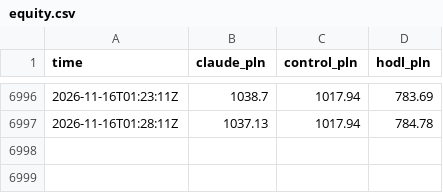
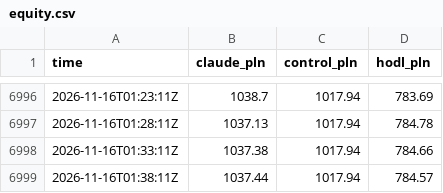
Before and after one commit to omikse/github-trader, a CSV file: docs/data/equity.csv, drawn as a sheet; only a part is shown, gaps mark what is left out.

```diff
--- a/docs/data/equity.csv
+++ b/docs/data/equity.csv
@@ -6997 +6997,3 @@ time,claude_pln,control_pln,hodl_pln
 2026-11-16T01:28:11Z,1037.13,1017.94,784.78
+2026-11-16T01:33:11Z,1037.38,1017.94,784.66
+2026-11-16T01:38:11Z,1037.44,1017.94,784.57
```
Also changed, not shown: 4 other files.
